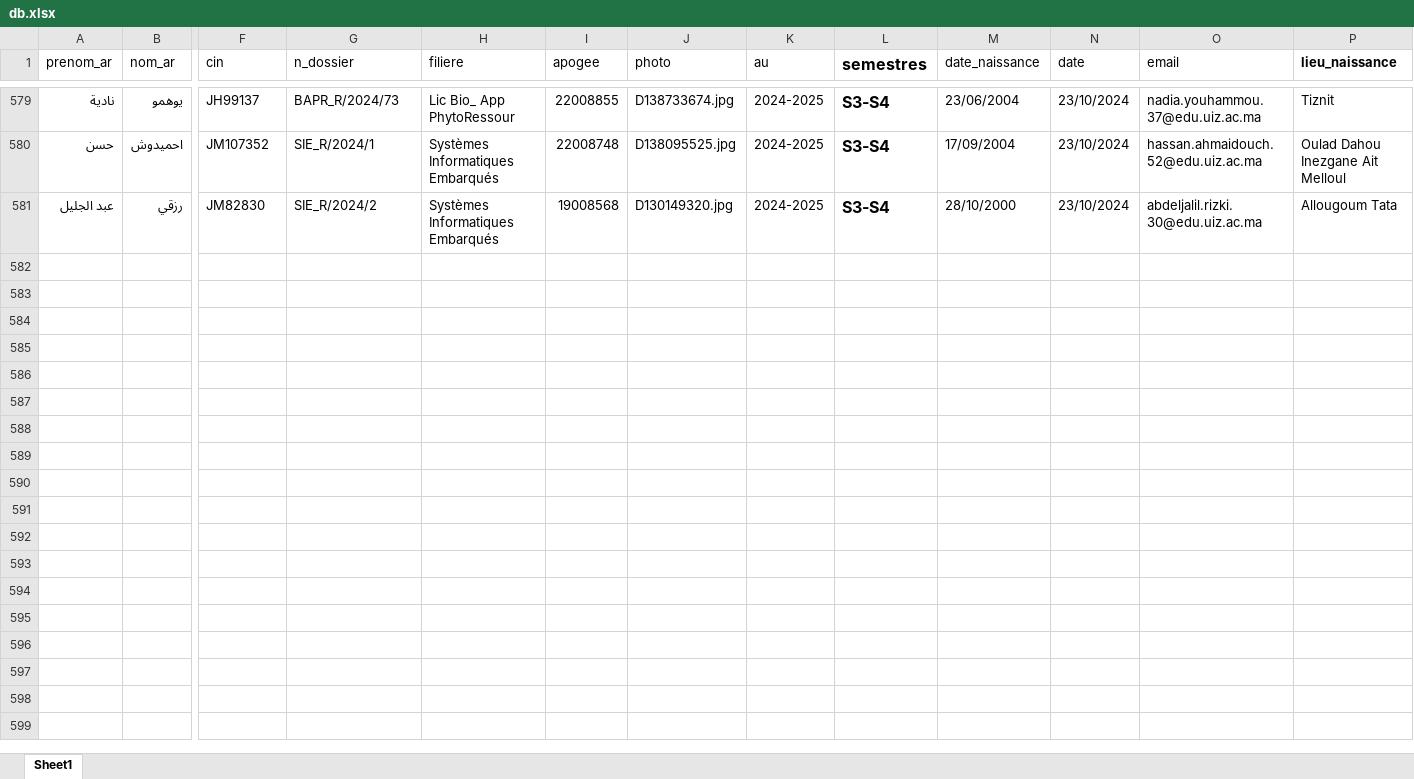
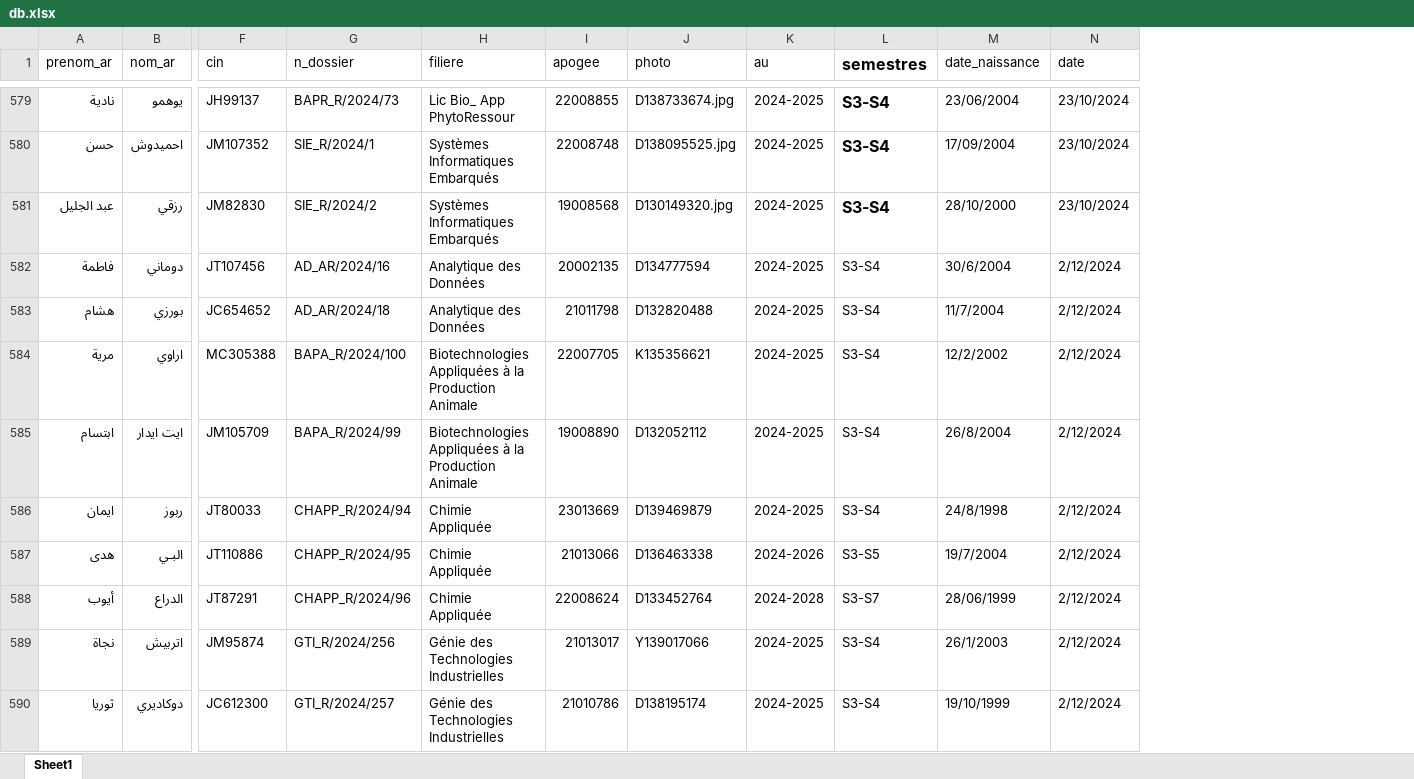
Before and after one commit to azazgeekster/id_card_student_electronjs, an Excel workbook: public/db.xlsx, sheet Sheet1, drawn as a sheet; only a part is shown, gaps mark what is left out; values as stored, in another font and other column widths than the file's, no borders; removed rows and columns are numbered as before the commit, all else as after; rows hold the shown columns only; the diff covers the shown part only; the diff names each change by its address in the sheet, - before the commit and + after, or states it on an @@ line.

```diff
--- a/public/db.xlsx (sheet Sheet1)
+++ b/public/db.xlsx (sheet Sheet1)
-column O (email), rows 579-581: nadia.youhammou.37@edu.uiz.ac.ma | hassan.ahmaidouch.52@edu.uiz.ac.ma | abdeljalil.rizki.30@edu.uiz.ac.ma
-column P (lieu_naissance), rows 579-581: Tiznit | Oulad Dahou Inezgane Ait Melloul | Allougoum Tata
+row 582: فاطمة | دوماني | JT107456 | AD_AR/2024/16 | Analytique des Données | 20002135 | D134777594 | 2024-2025 | S3-S4 | 30/6/2004 | 2/12/2024
+row 583: هشام | بورزي | JC654652 | AD_AR/2024/18 | Analytique des Données | 21011798 | D132820488 | 2024-2025 | S3-S4 | 11/7/2004 | 2/12/2024
+row 584: مرية | اراوي | MC305388 | BAPA_R/2024/100 | Biotechnologies Appliquées à la Production Animale | 22007705 | K135356621 | 2024-2025 | S3-S4 | 12/2/2002 | 2/12/2024
+row 585: ابتسام | ايت ايدار | JM105709 | BAPA_R/2024/99 | Biotechnologies Appliquées à la Production Animale | 19008890 | D132052112 | 2024-2025 | S3-S4 | 26/8/2004 | 2/12/2024
+row 586: ايمان | ربوز | JT80033 | CHAPP_R/2024/94 | Chimie Appliquée | 23013669 | D139469879 | 2024-2025 | S3-S4 | 24/8/1998 | 2/12/2024
+row 587: هدى | البـي | JT110886 | CHAPP_R/2024/95 | Chimie Appliquée | 21013066 | D136463338 | 2024-2026 | S3-S5 | 19/7/2004 | 2/12/2024
+row 588: أيوب | الدراع | JT87291 | CHAPP_R/2024/96 | Chimie Appliquée | 22008624 | D133452764 | 2024-2028 | S3-S7 | 28/06/1999 | 2/12/2024
+row 589: نجاة | اتربيش | JM95874 | GTI_R/2024/256 | Génie des Technologies Industrielles | 21013017 | Y139017066 | 2024-2025 | S3-S4 | 26/1/2003 | 2/12/2024
+row 590: ثوريا | دوكاديري | JC612300 | GTI_R/2024/257 | Génie des Technologies Industrielles | 21010786 | D138195174 | 2024-2025 | S3-S4 | 19/10/1999 | 2/12/2024
```
Also changed, not shown: 9 added rows and 2 edited cells elsewhere in this sheet, 15 other files.
